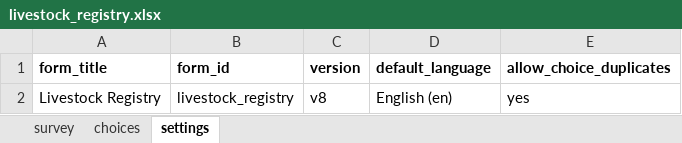
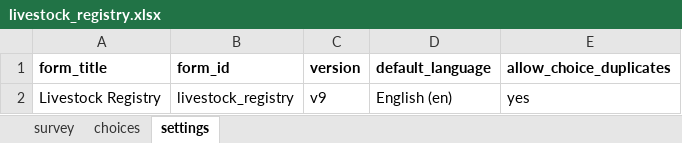
Before and after one commit to Centre-for-Open-Societal-Systems/livestock-registry, an Excel workbook: odk/livestock_registry.xlsx, sheet settings, drawn as a sheet; values as stored, in another font and other column widths than the file's, no borders; the diff names each change by its address in the sheet, - before the commit and + after, or states it on an @@ line.

```diff
--- a/odk/livestock_registry.xlsx (sheet settings)
+++ b/odk/livestock_registry.xlsx (sheet settings)
-C2 (version): v8
+C2 (version): v9
```
Also changed, not shown: sheet survey, 4 other files.
